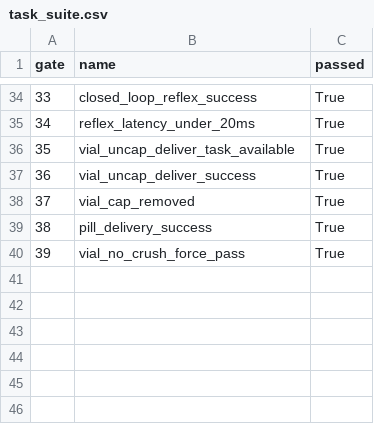
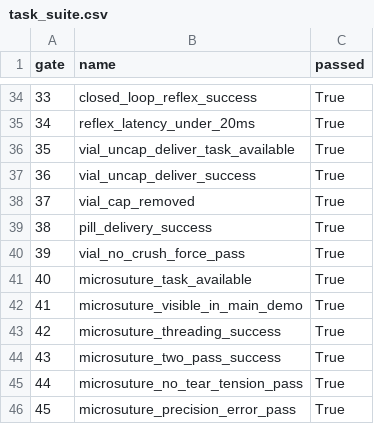
Before and after one commit to ducthuykh1009/Robothon-starter, a CSV file: submissions/dexhand_lab/dataset/task_suite.csv, drawn as a sheet; only a part is shown, gaps mark what is left out; the diff names each change by its address in the sheet, - before the commit and + after, or states it on an @@ line.

Commit message:
Add tactile microsuture DexHand benchmark

```diff
--- a/submissions/dexhand_lab/dataset/task_suite.csv
+++ b/submissions/dexhand_lab/dataset/task_suite.csv
+row 41: 40 | microsuture_task_available | True
+row 42: 41 | microsuture_visible_in_main_demo | True
+row 43: 42 | microsuture_threading_success | True
+row 44: 43 | microsuture_two_pass_success | True
+row 45: 44 | microsuture_no_tear_tension_pass | True
+row 46: 45 | microsuture_precision_error_pass | True
```
Also changed, not shown: submissions/dexhand_lab/dataset/judge_video_replay_index.csv, 43 other files.
